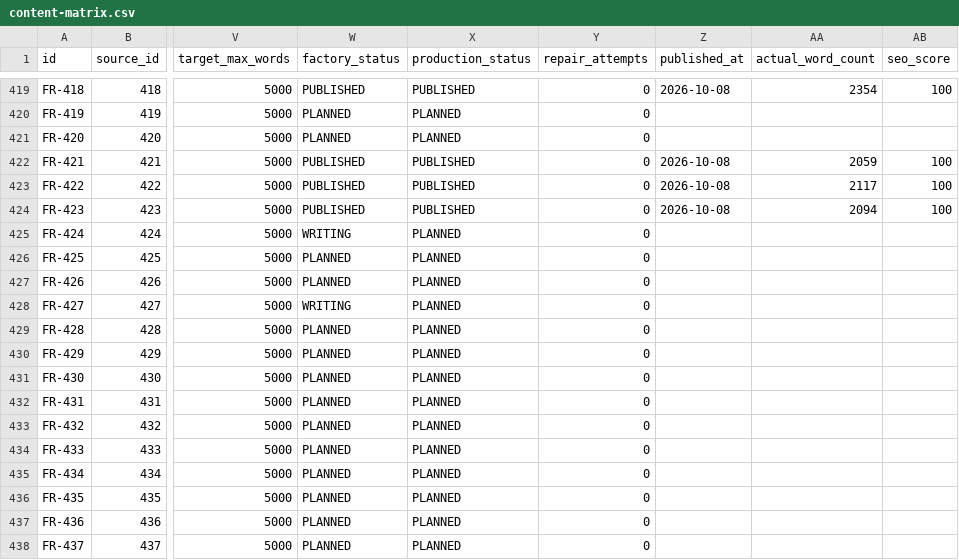
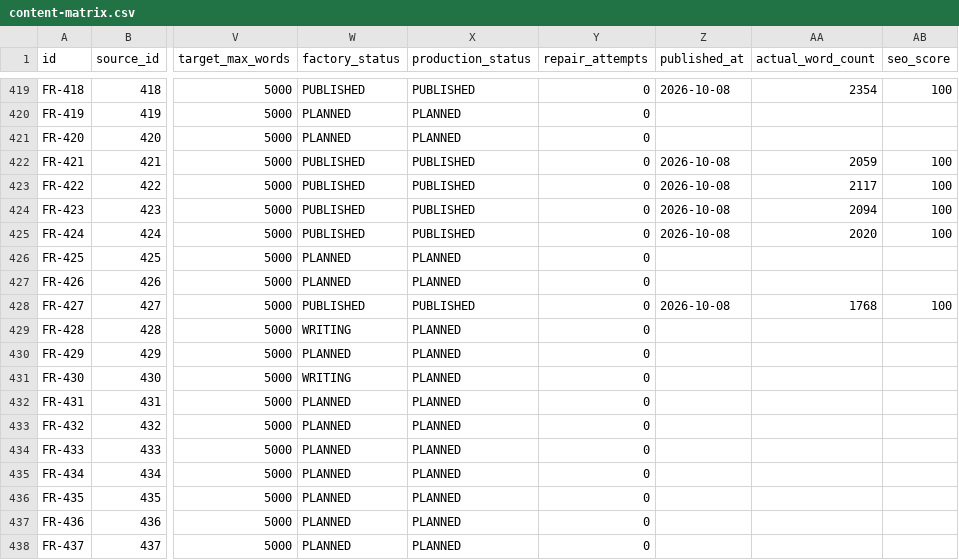
Before and after one commit to thuexemayhanoi/french, a CSV file: data/content-matrix.csv, drawn as a sheet; only a part is shown, gaps mark what is left out; the diff names each change by its address in the sheet, - before the commit and + after, or states it on an @@ line.

Commit message:
factory: process

```diff
--- a/data/content-matrix.csv
+++ b/data/content-matrix.csv
-W425 (factory_status): WRITING
+W425 (factory_status): PUBLISHED
-X425 (production_status): PLANNED
+X425 (production_status): PUBLISHED
-Z425 (published_at): (empty)
+Z425 (published_at): 2026-10-08
-AA425 (actual_word_count): (empty)
+AA425 (actual_word_count): 2020
-AB425 (seo_score): (empty)
+AB425 (seo_score): 100
-W428 (factory_status): WRITING
+W428 (factory_status): PUBLISHED
-X428 (production_status): PLANNED
+X428 (production_status): PUBLISHED
-Z428 (published_at): (empty)
+Z428 (published_at): 2026-10-08
-AA428 (actual_word_count): (empty)
+AA428 (actual_word_count): 1768
-AB428 (seo_score): (empty)
+AB428 (seo_score): 100
-W429 (factory_status): PLANNED
+W429 (factory_status): WRITING
-W431 (factory_status): PLANNED
+W431 (factory_status): WRITING
```
Also changed, not shown: 8 other files.
